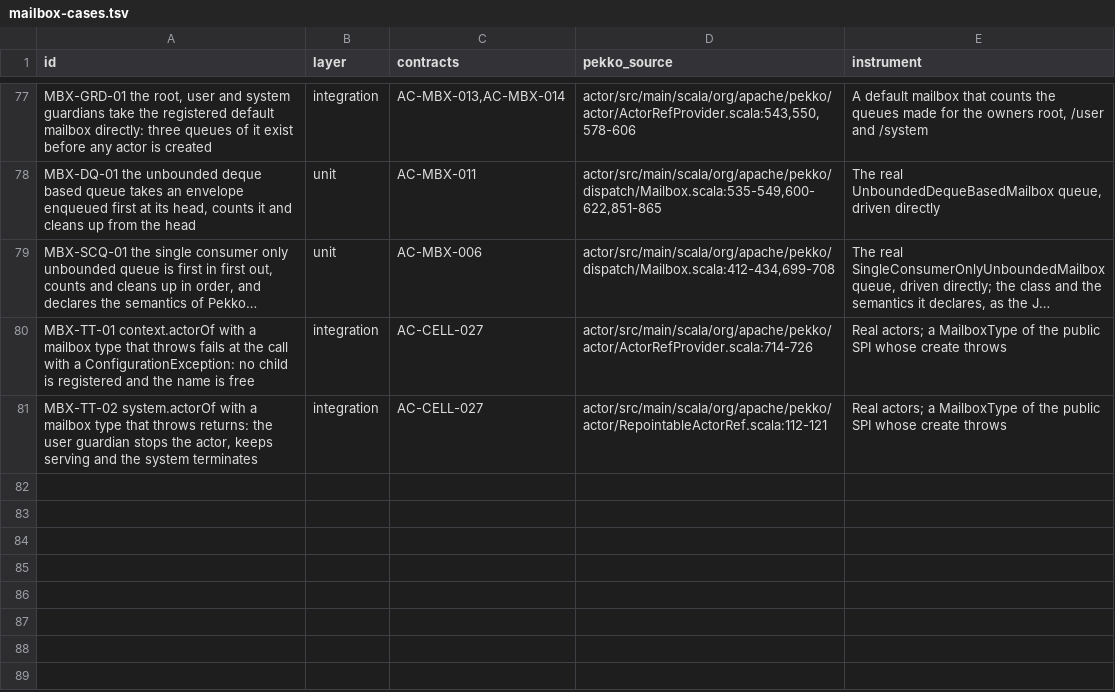
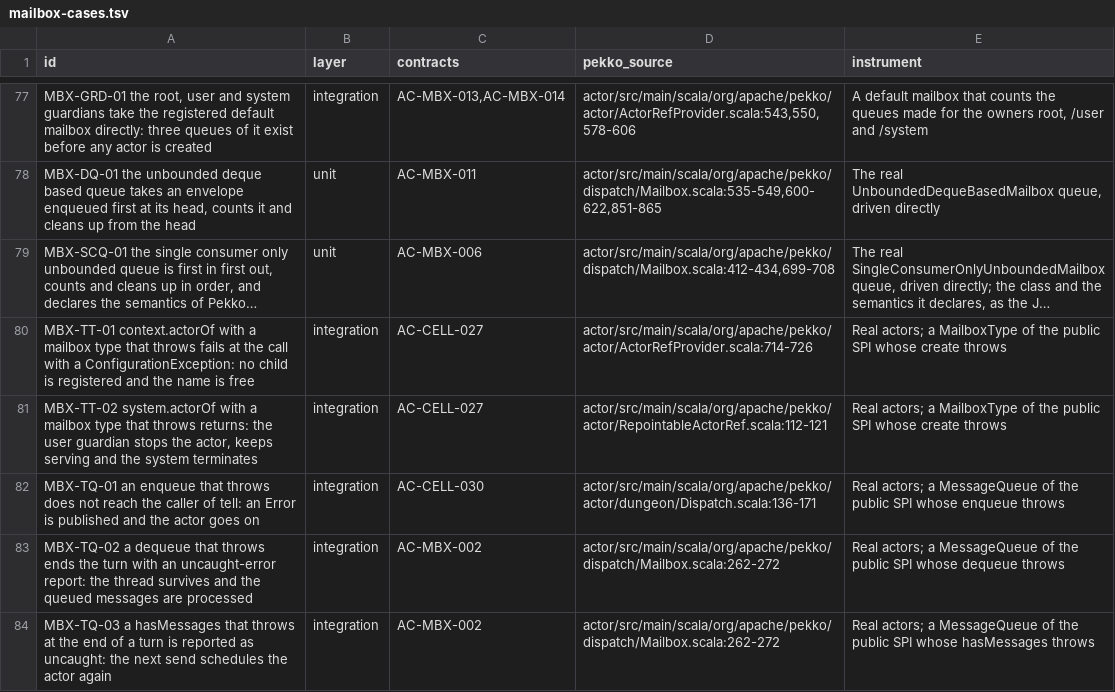
Before and after one commit to getsyntegrity/rakka, a TSV file: cases/oracle-only/mailbox-cases.tsv, drawn as a sheet; only a part is shown, gaps mark what is left out; long unchanged cells end in …; the diff names each change by its address in the sheet, - before the commit and + after, or states it on an @@ line.

```diff
--- a/cases/oracle-only/mailbox-cases.tsv
+++ b/cases/oracle-only/mailbox-cases.tsv
+row 82: MBX-TQ-01 an enqueue that throws does not reach the caller of tell: an Error is published and the actor goes on | integration | AC-CELL-030 | actor/src/main/scala/org/apache/pekko/actor/dungeon/Dispatch.scala:136-171 | Real actors; a MessageQueue of the public SPI whose enqueue throws
+row 83: MBX-TQ-02 a dequeue that throws ends the turn with an uncaught-error report: the thread survives and the queued messages are processed | integration | AC-MBX-002 | actor/src/main/scala/org/apache/pekko/dispatch/Mailbox.scala:262-272 | Real actors; a MessageQueue of the public SPI whose dequeue throws
+row 84: MBX-TQ-03 a hasMessages that throws at the end of a turn is reported as uncaught: the next send schedules the actor again | integration | AC-MBX-002 | actor/src/main/scala/org/apache/pekko/dispatch/Mailbox.scala:262-272 | Real actors; a MessageQueue of the public SPI whose hasMessages throws
```
Also changed, not shown: cases/coverage.tsv, cases/oracle-case-ids.tsv, 21 other files.
